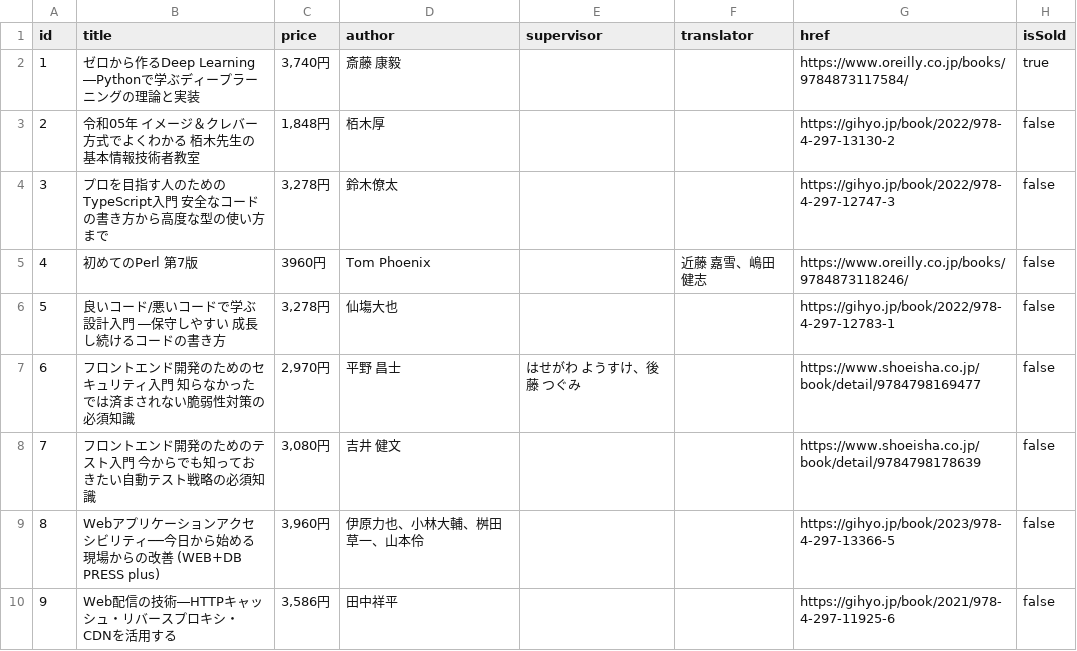
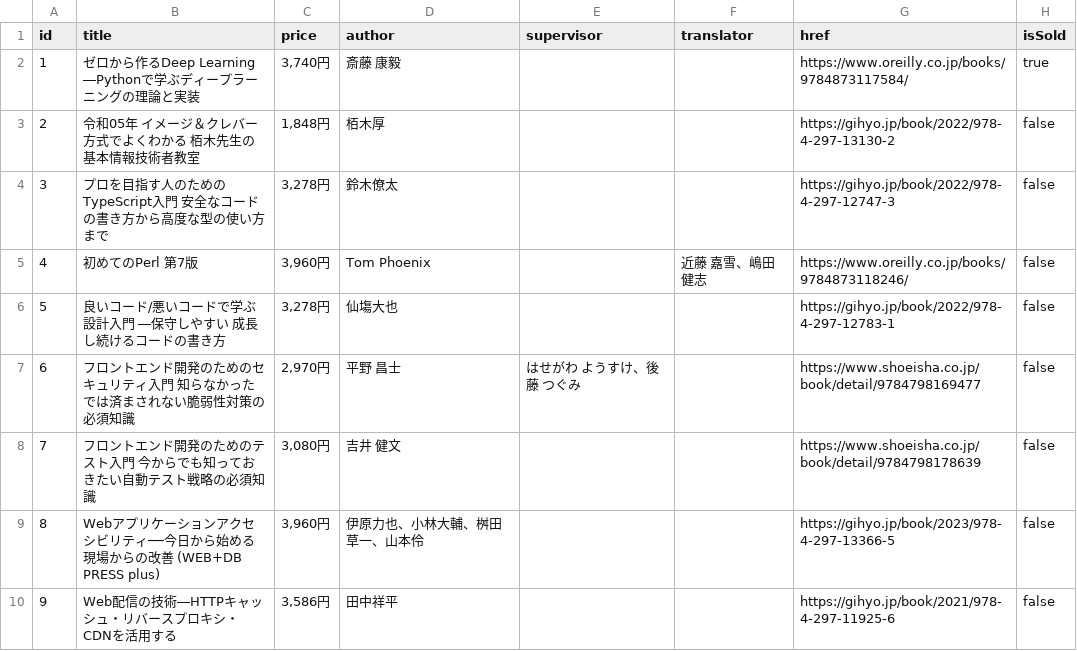
Before and after one commit to iamtakagi/books, a CSV file: data.csv, drawn as a sheet.

Commit message:
fix: カンマ抜けてた

```diff
--- a/data.csv
+++ b/data.csv
@@ -4,3 +4,3 @@ id,title,price,author,supervisor,translator,href,isSold
 3,プロを目指す人のためのTypeScript入門 安全なコードの書き方から高度な型の使い方まで,"3,278円",鈴木僚太,,,https://gihyo.jp/book/2022/978-4-297-12747-3,false
-4,初めてのPerl 第7版,3960円,Tom Phoenix,,近藤 嘉雪、嶋田 健志,https://www.oreilly.co.jp/books/9784873118246/,false
+4,初めてのPerl 第7版,"3,960円",Tom Phoenix,,近藤 嘉雪、嶋田 健志,https://www.oreilly.co.jp/books/9784873118246/,false
 5,良いコード/悪いコードで学ぶ設計入門 ―保守しやすい 成長し続けるコードの書き方,"3,278円",仙塲大也,,,https://gihyo.jp/book/2022/978-4-297-12783-1,false
```
